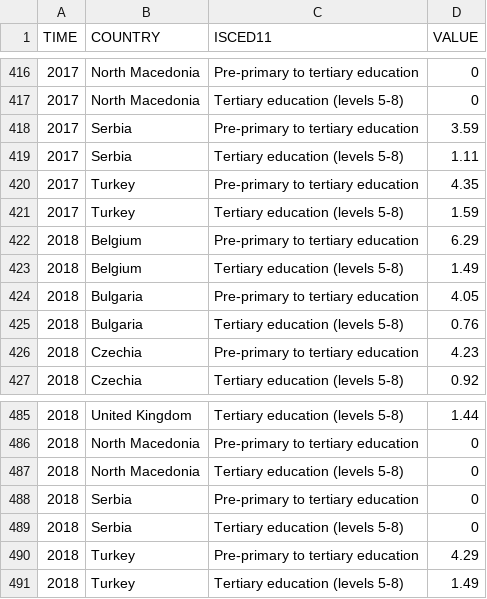
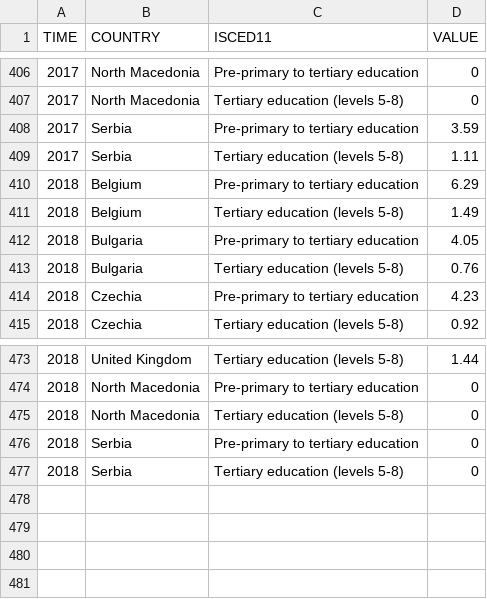
Before and after one commit to blox-dev/InfoVis-Project, a CSV file: data/Expenditure_on_education_as_percent_of_GDP_p.csv, drawn as a sheet; only a part is shown, gaps mark what is left out; the diff covers the shown part only.

```diff
--- a/data/Expenditure_on_education_as_percent_of_GDP_p.csv
+++ b/data/Expenditure_on_education_as_percent_of_GDP_p.csv
@@ -419,4 +409,2 @@ TIME,COUNTRY,ISCED11,VALUE
 2017,Serbia,Tertiary education (levels 5-8),1.11
-2017,Turkey,Pre-primary to tertiary education,4.35
-2017,Turkey,Tertiary education (levels 5-8),1.59
 2018,Belgium,Pre-primary to tertiary education,6.29
@@ -489,3 +477 @@ TIME,COUNTRY,ISCED11,VALUE
 2018,Serbia,Tertiary education (levels 5-8),0
-2018,Turkey,Pre-primary to tertiary education,4.29
-2018,Turkey,Tertiary education (levels 5-8),1.49
```
Also changed, not shown: 10 removed rows elsewhere in this file, data/Employment_rates_by_sex_and_citizenship_p.csv, data/Employment_rates_by_sex_p.csv, 7 other files.
